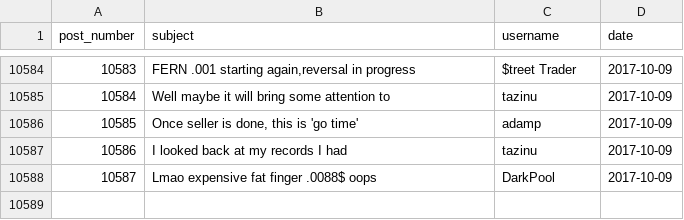
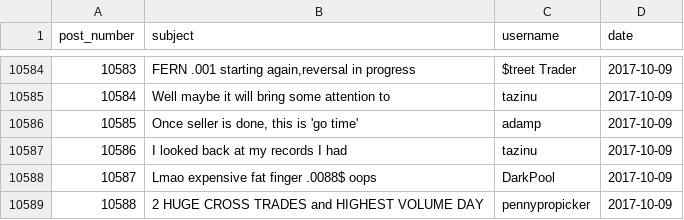
Before and after one commit to schustda/Penny-Stock-Predictor, a CSV file: data/raw_data/ihub/message_boards/fern.csv, drawn as a sheet; only a part is shown, gaps mark what is left out; the diff names each change by its address in the sheet, - before the commit and + after, or states it on an @@ line.

Commit message:
updated data

```diff
--- a/data/raw_data/ihub/message_boards/fern.csv
+++ b/data/raw_data/ihub/message_boards/fern.csv
+row 10589: 10588 | 2 HUGE CROSS TRADES and HIGHEST VOLUME DAY | pennypropicker | 2017-10-09
```
Also changed, not shown: data/data/adtm.csv, data/data/amfe.csv, 39 other files.
